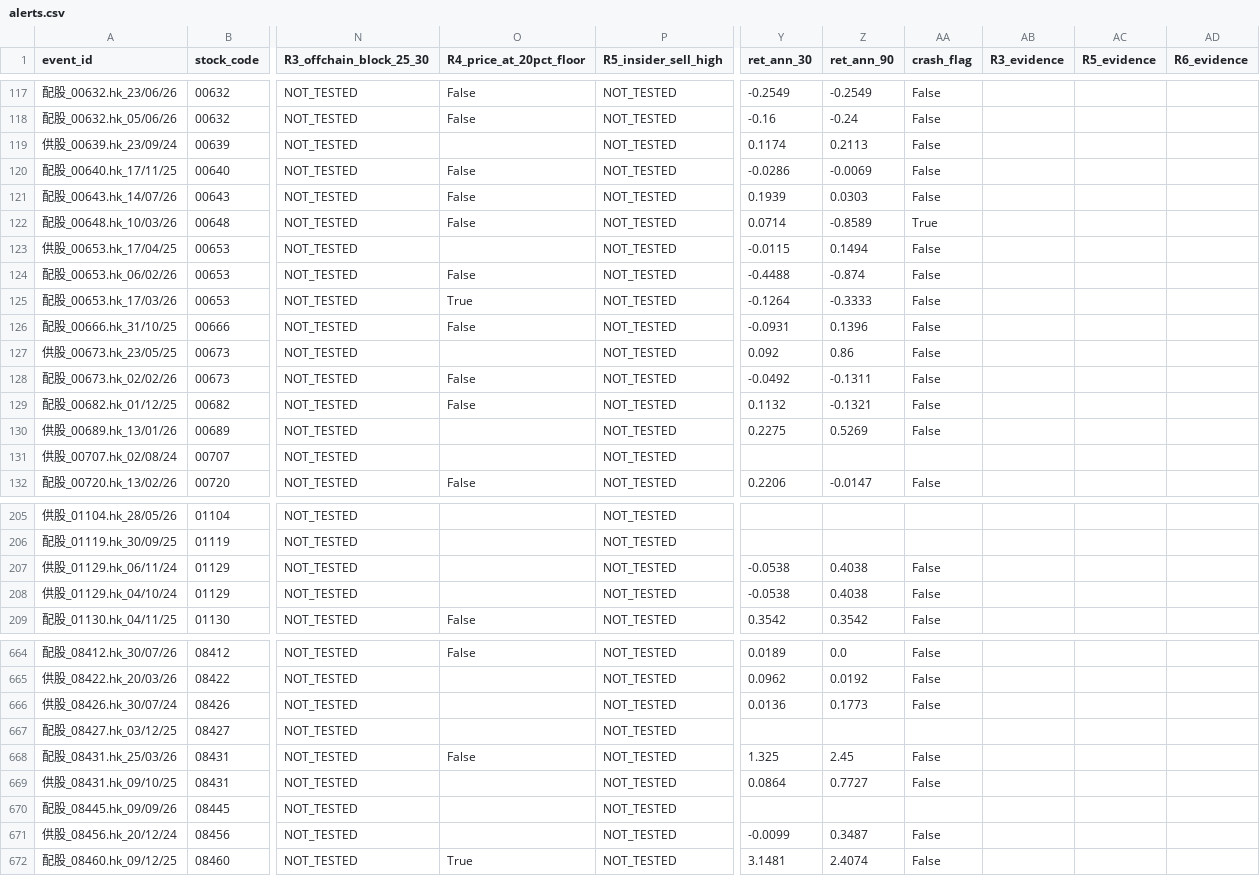
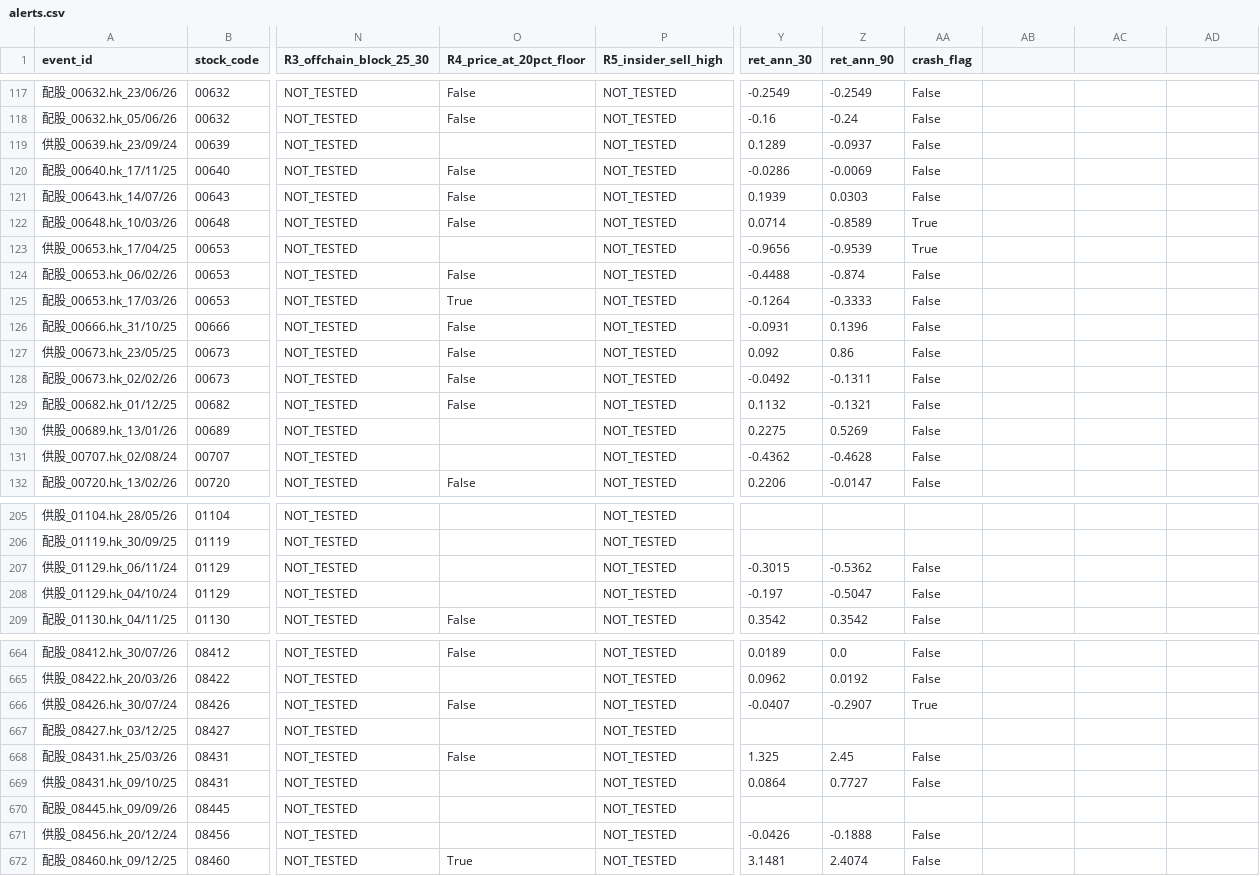
Before and after one commit to disneydisney88/PLACEE, a CSV file: data/alerts.csv, drawn as a sheet; only a part is shown, gaps mark what is left out; the diff covers the shown part only; the diff names each change by its address in the sheet, - before the commit and + after, or states it on an @@ line.

Commit message:
yahoo backfill 2024 windows: crash cases 12->18 (user estimate confirmed)

```diff
--- a/data/alerts.csv
+++ b/data/alerts.csv
-AB1: R3_evidence
+AB1: (empty)
-AC1: R5_evidence
+AC1: (empty)
-AD1: R6_evidence
+AD1: (empty)
-Y119 (ret_ann_30): 0.1174
+Y119 (ret_ann_30): 0.1289
-Z119 (ret_ann_90): 0.2113
+Z119 (ret_ann_90): -0.0937
-Y123 (ret_ann_30): -0.0115
+Y123 (ret_ann_30): -0.9656
-Z123 (ret_ann_90): 0.1494
+Z123 (ret_ann_90): -0.9539
-AA123 (crash_flag): False
+AA123 (crash_flag): True
-O127 (R4_price_at_20pct_floor): (empty)
+O127 (R4_price_at_20pct_floor): False
-Y131 (ret_ann_30): (empty)
+Y131 (ret_ann_30): -0.4362
-Z131 (ret_ann_90): (empty)
+Z131 (ret_ann_90): -0.4628
-AA131 (crash_flag): (empty)
+AA131 (crash_flag): False
-Y207 (ret_ann_30): -0.0538
+Y207 (ret_ann_30): -0.3015
-Z207 (ret_ann_90): 0.4038
+Z207 (ret_ann_90): -0.5362
-Y208 (ret_ann_30): -0.0538
+Y208 (ret_ann_30): -0.197
-Z208 (ret_ann_90): 0.4038
+Z208 (ret_ann_90): -0.5047
-O666 (R4_price_at_20pct_floor): (empty)
+O666 (R4_price_at_20pct_floor): False
-Y666 (ret_ann_30): 0.0136
+Y666 (ret_ann_30): -0.0407
-Z666 (ret_ann_90): 0.1773
+Z666 (ret_ann_90): -0.2907
-AA666 (crash_flag): False
+AA666 (crash_flag): True
-Y671 (ret_ann_30): -0.0099
+Y671 (ret_ann_30): -0.0426
-Z671 (ret_ann_90): 0.3487
+Z671 (ret_ann_90): -0.1888
```
Also changed, not shown: 93 edited cells elsewhere in this file, data/crash_cases.csv, data/outcomes.csv, 6 other files.
